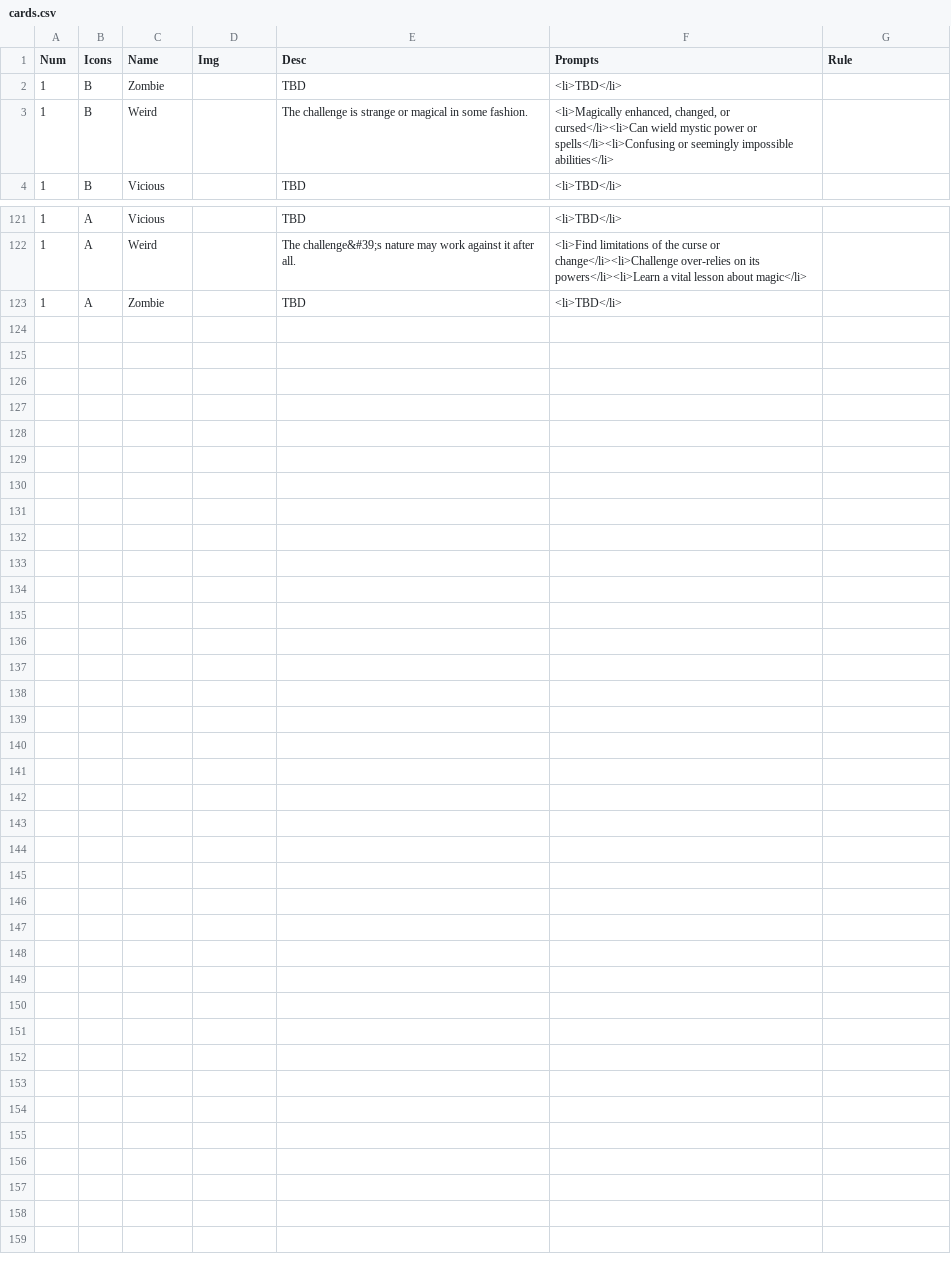
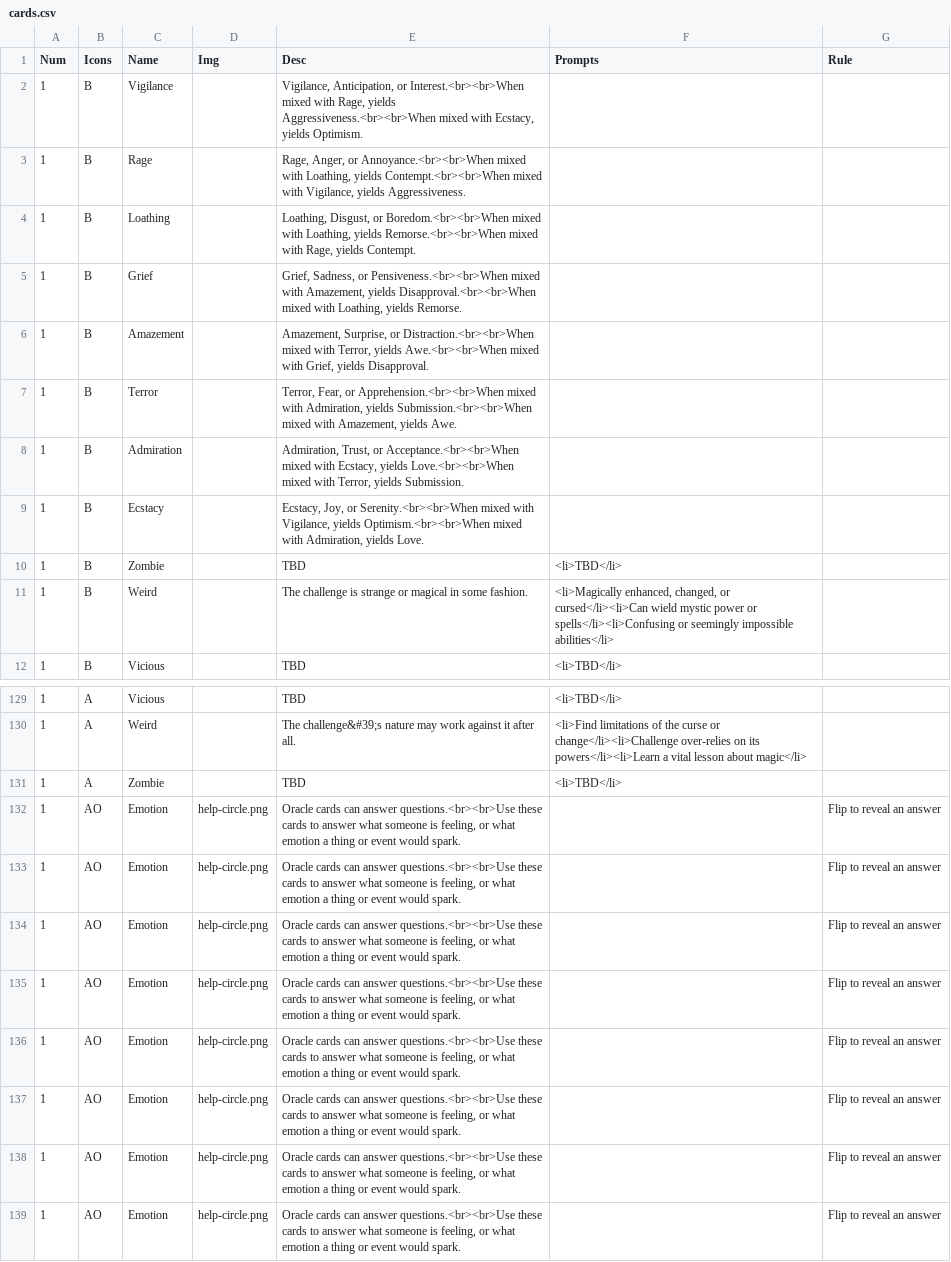
Before and after one commit to constellation-cards/website, a CSV file: nandeck/cards.csv, drawn as a sheet; only a part is shown, gaps mark what is left out; the diff names each change by its address in the sheet, - before the commit and + after, or states it on an @@ line.

```diff
--- a/nandeck/cards.csv
+++ b/nandeck/cards.csv
+row 2: 1 | B | Vigilance |  | Vigilance, Anticipation, or Interest.<br><br>When mixed with Rage, yields Aggressiveness.<br><br>When mixed with Ecstacy, yields Optimism.
+row 3: 1 | B | Rage |  | Rage, Anger, or Annoyance.<br><br>When mixed with Loathing, yields Contempt.<br><br>When mixed with Vigilance, yields Aggressiveness.
+row 4: 1 | B | Loathing |  | Loathing, Disgust, or Boredom.<br><br>When mixed with Loathing, yields Remorse.<br><br>When mixed with Rage, yields Contempt.
+row 5: 1 | B | Grief |  | Grief, Sadness, or Pensiveness.<br><br>When mixed with Amazement, yields Disapproval.<br><br>When mixed with Loathing, yields Remorse.
+row 6: 1 | B | Amazement |  | Amazement, Surprise, or Distraction.<br><br>When mixed with Terror, yields Awe.<br><br>When mixed with Grief, yields Disapproval.
+row 7: 1 | B | Terror |  | Terror, Fear, or Apprehension.<br><br>When mixed with Admiration, yields Submission.<br><br>When mixed with Amazement, yields Awe.
+row 8: 1 | B | Admiration |  | Admiration, Trust, or Acceptance.<br><br>When mixed with Ecstacy, yields Love.<br><br>When mixed with Terror, yields Submission.
+row 9: 1 | B | Ecstacy |  | Ecstacy, Joy, or Serenity.<br><br>When mixed with Vigilance, yields Optimism.<br><br>When mixed with Admiration, yields Love.
+row 132: 1 | AO | Emotion | help-circle.png | Oracle cards can answer questions.<br><br>Use these cards to answer what someone is feeling, or what emotion a thing or event would spark. |  | Flip to reveal an answer
+row 133: 1 | AO | Emotion | help-circle.png | Oracle cards can answer questions.<br><br>Use these cards to answer what someone is feeling, or what emotion a thing or event would spark. |  | Flip to reveal an answer
+row 134: 1 | AO | Emotion | help-circle.png | Oracle cards can answer questions.<br><br>Use these cards to answer what someone is feeling, or what emotion a thing or event would spark. |  | Flip to reveal an answer
+row 135: 1 | AO | Emotion | help-circle.png | Oracle cards can answer questions.<br><br>Use these cards to answer what someone is feeling, or what emotion a thing or event would spark. |  | Flip to reveal an answer
+row 136: 1 | AO | Emotion | help-circle.png | Oracle cards can answer questions.<br><br>Use these cards to answer what someone is feeling, or what emotion a thing or event would spark. |  | Flip to reveal an answer
+row 137: 1 | AO | Emotion | help-circle.png | Oracle cards can answer questions.<br><br>Use these cards to answer what someone is feeling, or what emotion a thing or event would spark. |  | Flip to reveal an answer
+row 138: 1 | AO | Emotion | help-circle.png | Oracle cards can answer questions.<br><br>Use these cards to answer what someone is feeling, or what emotion a thing or event would spark. |  | Flip to reveal an answer
+row 139: 1 | AO | Emotion | help-circle.png | Oracle cards can answer questions.<br><br>Use these cards to answer what someone is feeling, or what emotion a thing or event would spark. |  | Flip to reveal an answer
```
Also changed, not shown: 29 other files.
